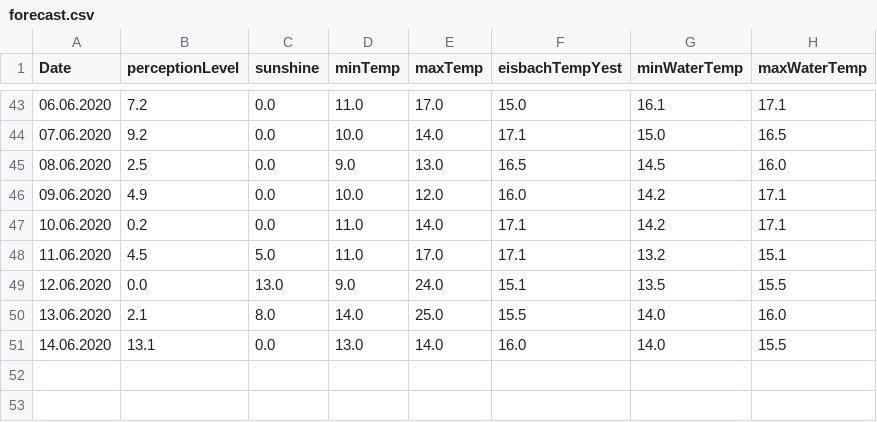
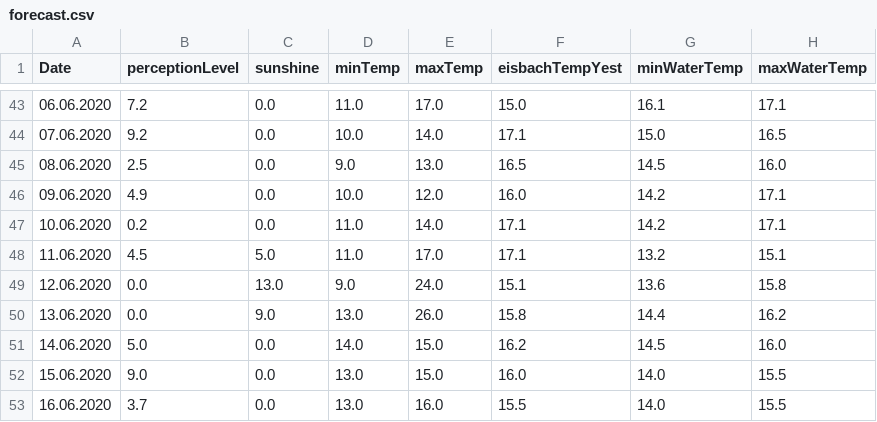
Before and after one commit to EisbachRiders/weather_app, a CSV file: backend/data/forecast.csv, drawn as a sheet; only a part is shown, gaps mark what is left out.

```diff
--- a/backend/data/forecast.csv
+++ b/backend/data/forecast.csv
@@ -48,4 +48,6 @@ Date;perceptionLevel;sunshine;minTemp;maxTemp;eisbachTempYest;minWaterTemp;maxWa
 11.06.2020;4.5;5.0;11.0;17.0;17.1;13.2;15.1
-12.06.2020;0.0;13.0;9.0;24.0;15.1;13.5;15.5
-13.06.2020;2.1;8.0;14.0;25.0;15.5;14.0;16.0
-14.06.2020;13.1;0.0;13.0;14.0;16.0;14.0;15.5
+12.06.2020;0.0;13.0;9.0;24.0;15.1;13.6;15.8
+13.06.2020;0.0;9.0;13.0;26.0;15.8;14.4;16.2
+14.06.2020;5.0;0.0;14.0;15.0;16.2;14.5;16.0
+15.06.2020;9.0;0.0;13.0;15.0;16.0;14.0;15.5
+16.06.2020;3.7;0.0;13.0;16.0;15.5;14.0;15.5
```
Also changed, not shown: backend/data/eisbach_data.csv, 2 other files.
